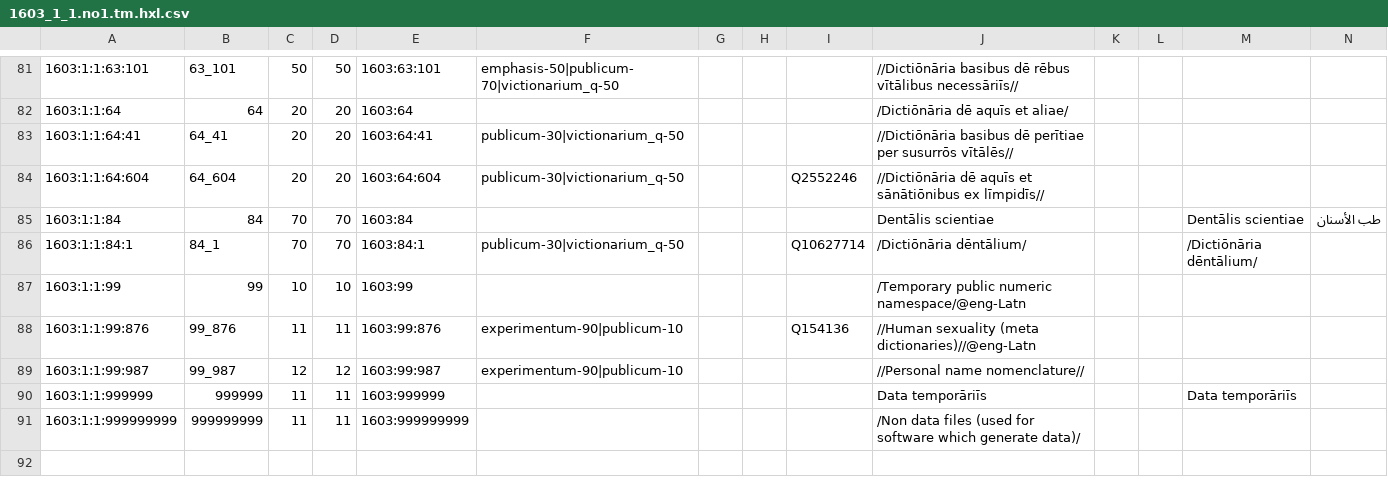
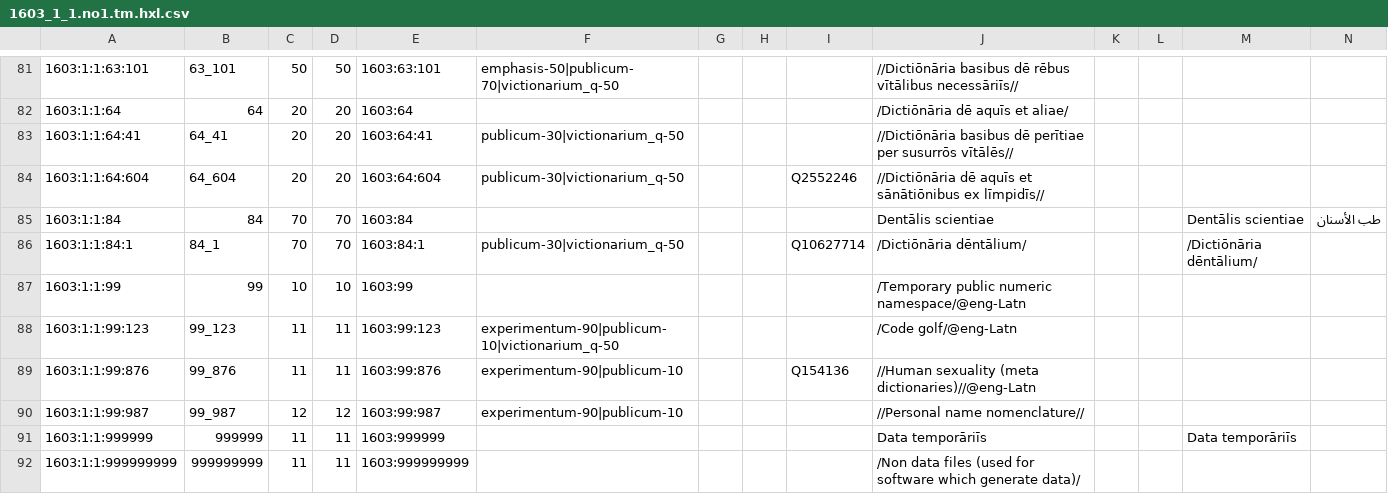
Before and after one commit to EticaAI/lexicographi-sine-finibus, a CSV file: officinam/1603/1/1/1603_1_1.no1.tm.hxl.csv, drawn as a sheet; only a part is shown, gaps mark what is left out; rows hold the shown columns only; the diff names each change by its address in the sheet, - before the commit and + after, or states it on an @@ line.

```diff
--- a/officinam/1603/1/1/1603_1_1.no1.tm.hxl.csv
+++ b/officinam/1603/1/1/1603_1_1.no1.tm.hxl.csv
+row 88: 1603:1:1:99:123 | 99_123 | 11 | 11 | 1603:99:123 | experimentum-90|publicum-10|victionarium_q-50 |  |  |  | /Code golf/@eng-Latn
```
Also changed, not shown: 3 other files.
